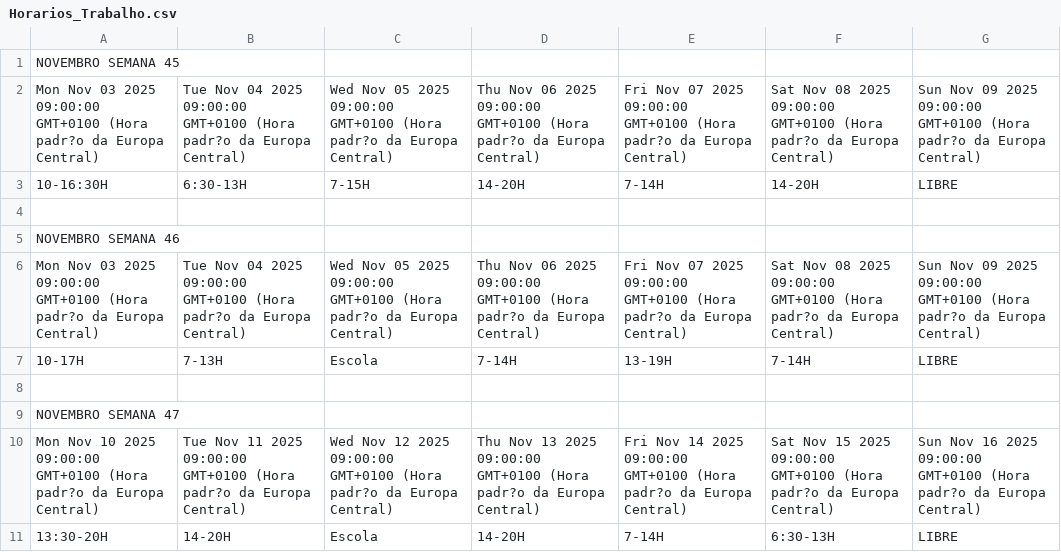
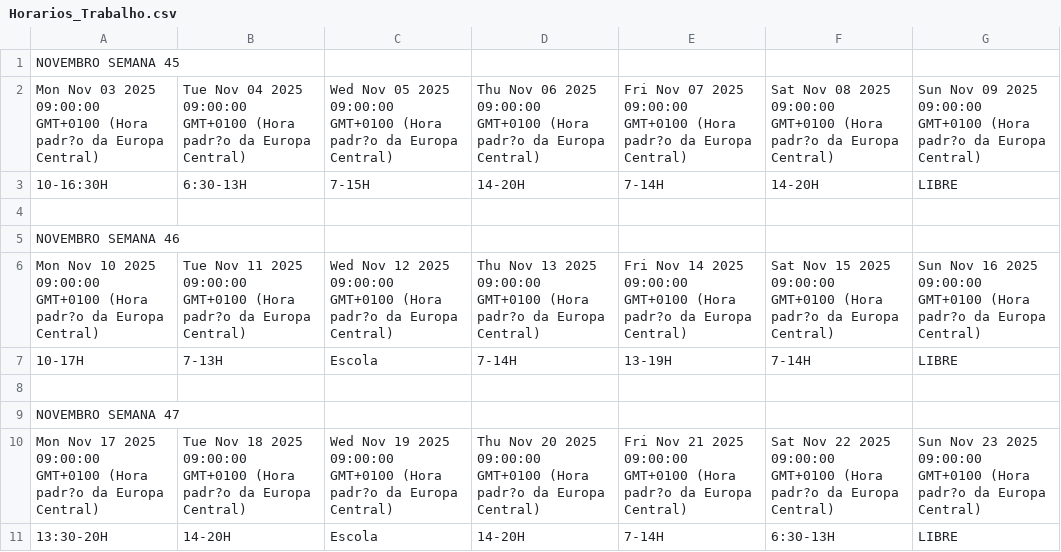
Before and after one commit to ledledledlsc/Horarios_Trabalho, a CSV file: Horarios_Trabalho.csv, drawn as a sheet.

Commit message:
Atualização automática do Google Sheets

```diff
--- a/Horarios_Trabalho.csv
+++ b/Horarios_Trabalho.csv
@@ -5,3 +5,3 @@ Mon Nov 03 2025 09:00:00 GMT+0100 (Hora padr?o da Europa Central),Tue Nov 04 202
 NOVEMBRO SEMANA 46,,,,,,
-Mon Nov 03 2025 09:00:00 GMT+0100 (Hora padr?o da Europa Central),Tue Nov 04 2025 09:00:00 GMT+0100 (Hora padr?o da Europa Central),Wed Nov 05 2025 09:00:00 GMT+0100 (Hora padr?o da Europa Central),Thu Nov 06 2025 09:00:00 GMT+0100 (Hora padr?o da Europa Central),Fri Nov 07 2025 09:00:00 GMT+0100 (Hora padr?o da Europa Central),Sat Nov 08 2025 09:00:00 GMT+0100 (Hora padr?o da Europa Central),Sun Nov 09 2025 09:00:00 GMT+0100 (Hora padr?o da Europa Central)
+Mon Nov 10 2025 09:00:00 GMT+0100 (Hora padr?o da Europa Central),Tue Nov 11 2025 09:00:00 GMT+0100 (Hora padr?o da Europa Central),Wed Nov 12 2025 09:00:00 GMT+0100 (Hora padr?o da Europa Central),Thu Nov 13 2025 09:00:00 GMT+0100 (Hora padr?o da Europa Central),Fri Nov 14 2025 09:00:00 GMT+0100 (Hora padr?o da Europa Central),Sat Nov 15 2025 09:00:00 GMT+0100 (Hora padr?o da Europa Central),Sun Nov 16 2025 09:00:00 GMT+0100 (Hora padr?o da Europa Central)
 10-17H,7-13H,Escola,7-14H,13-19H,7-14H,LIBRE
@@ -9,3 +9,3 @@ Mon Nov 03 2025 09:00:00 GMT+0100 (Hora padr?o da Europa Central),Tue Nov 04 202
 NOVEMBRO SEMANA 47,,,,,,
-Mon Nov 10 2025 09:00:00 GMT+0100 (Hora padr?o da Europa Central),Tue Nov 11 2025 09:00:00 GMT+0100 (Hora padr?o da Europa Central),Wed Nov 12 2025 09:00:00 GMT+0100 (Hora padr?o da Europa Central),Thu Nov 13 2025 09:00:00 GMT+0100 (Hora padr?o da Europa Central),Fri Nov 14 2025 09:00:00 GMT+0100 (Hora padr?o da Europa Central),Sat Nov 15 2025 09:00:00 GMT+0100 (Hora padr?o da Europa Central),Sun Nov 16 2025 09:00:00 GMT+0100 (Hora padr?o da Europa Central)
+Mon Nov 17 2025 09:00:00 GMT+0100 (Hora padr?o da Europa Central),Tue Nov 18 2025 09:00:00 GMT+0100 (Hora padr?o da Europa Central),Wed Nov 19 2025 09:00:00 GMT+0100 (Hora padr?o da Europa Central),Thu Nov 20 2025 09:00:00 GMT+0100 (Hora padr?o da Europa Central),Fri Nov 21 2025 09:00:00 GMT+0100 (Hora padr?o da Europa Central),Sat Nov 22 2025 09:00:00 GMT+0100 (Hora padr?o da Europa Central),Sun Nov 23 2025 09:00:00 GMT+0100 (Hora padr?o da Europa Central)
 13:30-20H,14-20H,Escola,14-20H,7-14H,6:30-13H,LIBRE
```
